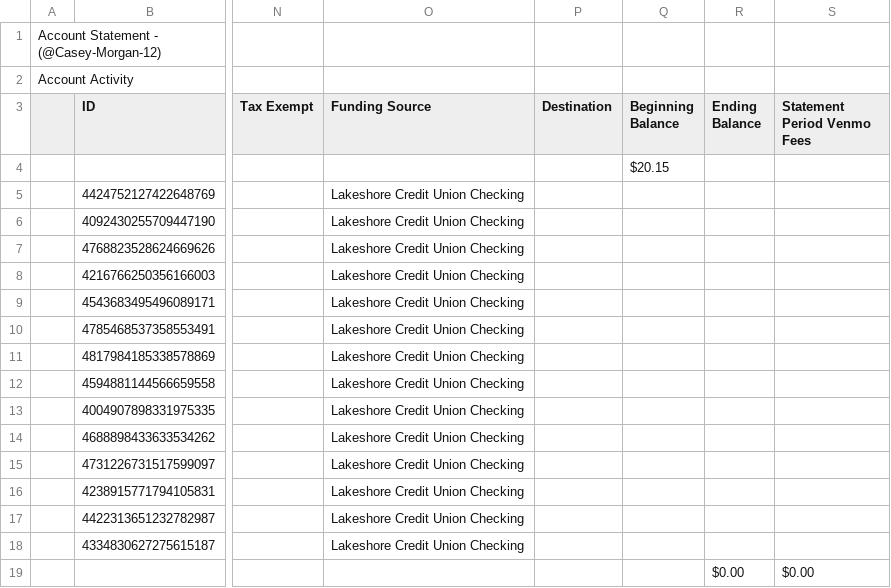
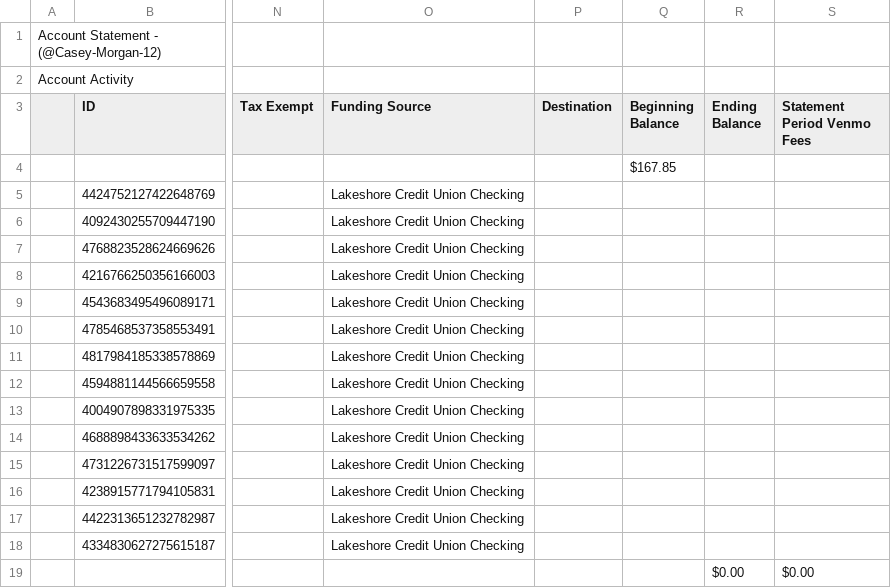
Before and after one commit to data-dl/northstar-finance, a CSV file: data/venmo/VenmoStatement_Jan_Dec_2015.csv, drawn as a sheet; only a part is shown, gaps mark what is left out; the diff names each change by its address in the sheet, - before the commit and + after, or states it on an @@ line.

```diff
--- a/data/venmo/VenmoStatement_Jan_Dec_2015.csv
+++ b/data/venmo/VenmoStatement_Jan_Dec_2015.csv
-Q4 (Beginning Balance): $20.15
+Q4 (Beginning Balance): $167.85
```
Also changed, not shown: data/venmo/VenmoStatement_Jan_Dec_2017.csv, data/venmo/VenmoStatement_Jan_Dec_2018.csv, 9 other files.
